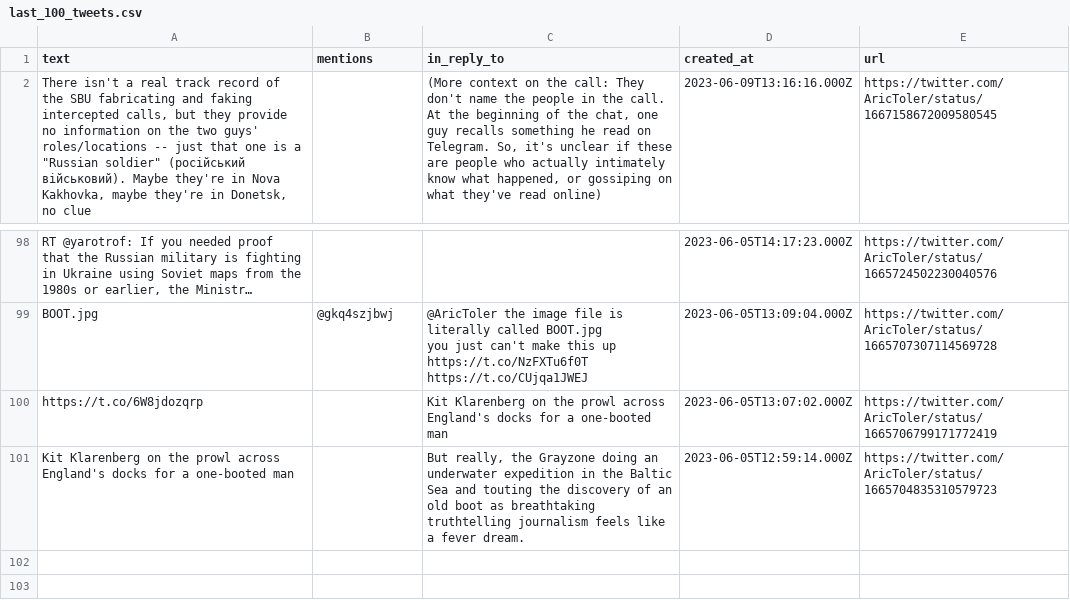
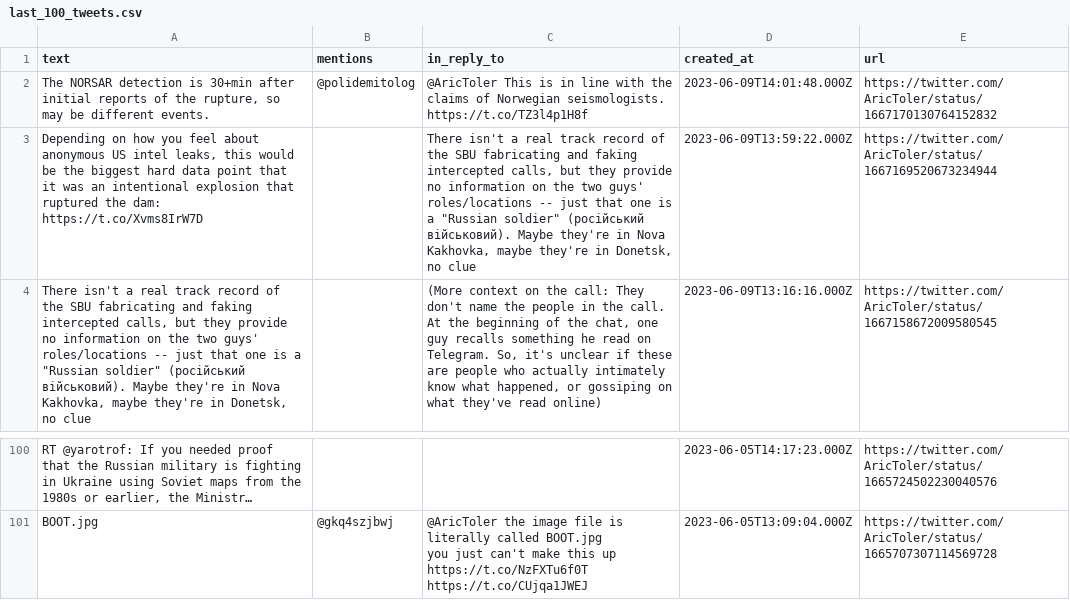
Before and after one commit to rusni-pyzda/aric-toler, a CSV file: last_100_tweets.csv, drawn as a sheet; only a part is shown, gaps mark what is left out; removed rows and columns are numbered as before the commit, all else as after; ↵ is a line break in a cell; the diff names each change by its address in the sheet, - before the commit and + after, or states it on an @@ line.

Commit message:
Update 2023-06-09 15:37:07

```diff
--- a/last_100_tweets.csv
+++ b/last_100_tweets.csv
+row 2: The NORSAR detection is 30+min after initial reports of the rupture, so may be different events. | @polidemitolog | @AricToler This is in line with the claims of Norwegian seismologists. ↵ https://t.co/TZ3l4p1H8f | 2023-06-09T14:01:48.000Z | https://twitter.com/AricToler/status/1667170130764152832
+row 3: Depending on how you feel about anonymous US intel leaks, this would be the biggest hard data point that it was an intentional explosion that ruptured the dam: https://t.co/Xvms8IrW7D |  | There isn't a real track record of the SBU fabricating and faking intercepted calls, but they provide no information on the two guys' roles/locations -- just that one is a "Russian soldier" (російський військовий). Maybe they're in Nova Kakhovka, maybe they're in Donetsk, no clue | 2023-06-09T13:59:22.000Z | https://twitter.com/AricToler/status/1667169520673234944
-row 100: https://t.co/6W8jdozqrp |  | Kit Klarenberg on the prowl across England's docks for a one-booted man | 2023-06-05T13:07:02.000Z | https://twitter.com/AricToler/status/1665706799171772419
-row 101: Kit Klarenberg on the prowl across England's docks for a one-booted man |  | But really, the Grayzone doing an underwater expedition in the Baltic Sea and touting the discovery of an old boot as breathtaking truthtelling journalism feels like a fever dream. | 2023-06-05T12:59:14.000Z | https://twitter.com/AricToler/status/1665704835310579723
```
